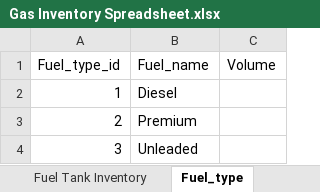
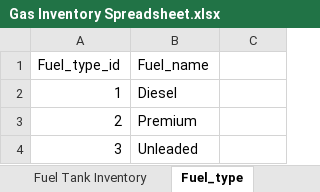
Before and after one commit to minalinsky098/Gas-inventory-management-system, an Excel workbook: Gas Inventory Spreadsheet.xlsx, sheet Fuel_type, drawn as a sheet; values as stored, in another font and other column widths than the file's, no borders; the diff names each change by its address in the sheet, - before the commit and + after, or states it on an @@ line.

```diff
--- a/Gas Inventory Spreadsheet.xlsx (sheet Fuel_type)
+++ b/Gas Inventory Spreadsheet.xlsx (sheet Fuel_type)
-C1: Volume
+C1: (empty)
```
Also changed, not shown: sheet User, 1 other file.
